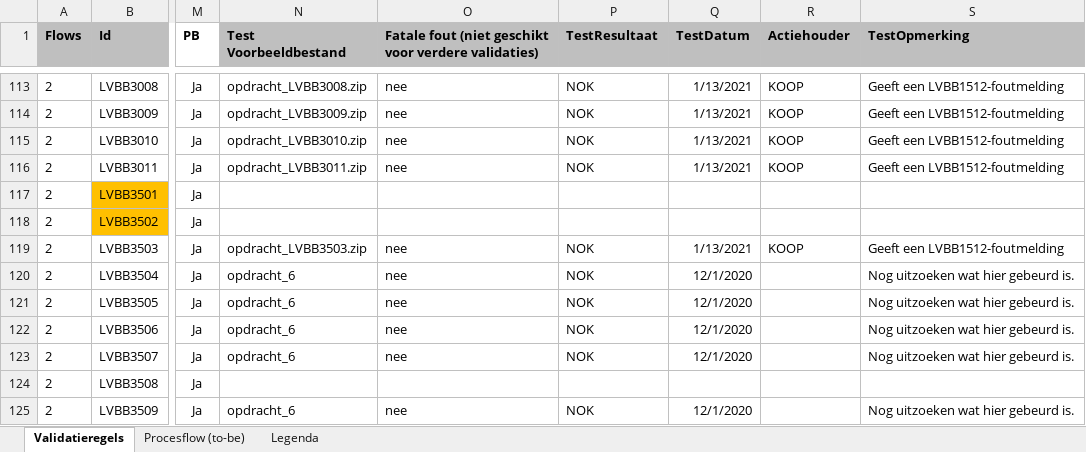
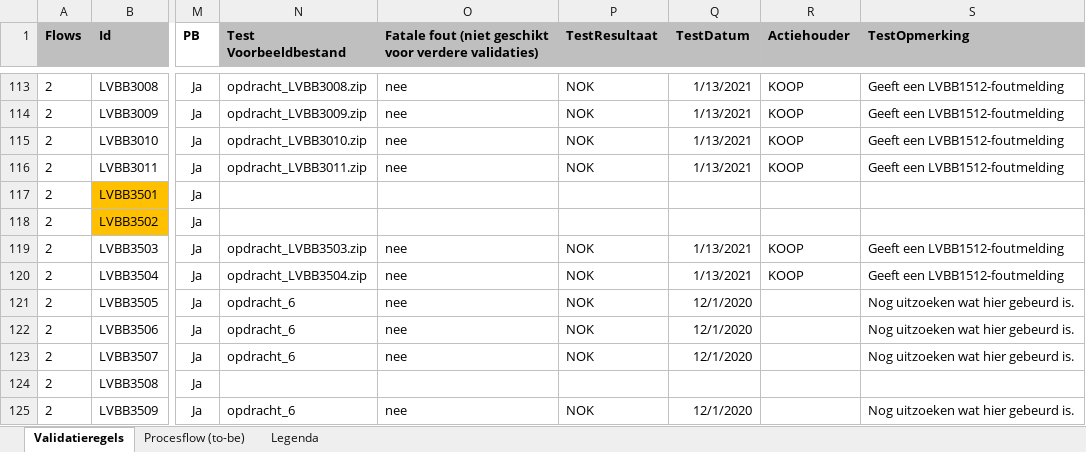
Before and after one commit to Geonovum/xml_validatietestcontent, an Excel workbook: 1.0.4-rc/Validatiematrix 1 (version 1).xlsb.xlsx, sheet Validatieregels, drawn as a sheet; only a part is shown, gaps mark what is left out; values as stored, in another font and other column widths than the file's, no borders; conditional formats not drawn; the diff names each change by its address in the sheet, - before the commit and + after, or states it on an @@ line.

Commit message:
LVBB3505

```diff
--- a/1.0.4-rc/Validatiematrix 1 (version 1).xlsb.xlsx (sheet Validatieregels)
+++ b/1.0.4-rc/Validatiematrix 1 (version 1).xlsb.xlsx (sheet Validatieregels)
-N120 (Test Voorbeeldbestand): opdracht_6
+N120 (Test Voorbeeldbestand): opdracht_LVBB3504.zip
-Q120 (TestDatum): 12/1/2020
+Q120 (TestDatum): 1/13/2021
-R120 (Actiehouder): (empty)
+R120 (Actiehouder): KOOP
-S120 (TestOpmerking): Nog uitzoeken wat hier gebeurd is.
+S120 (TestOpmerking): Geeft een LVBB1512-foutmelding
```
Also changed, not shown: 11 other files.
